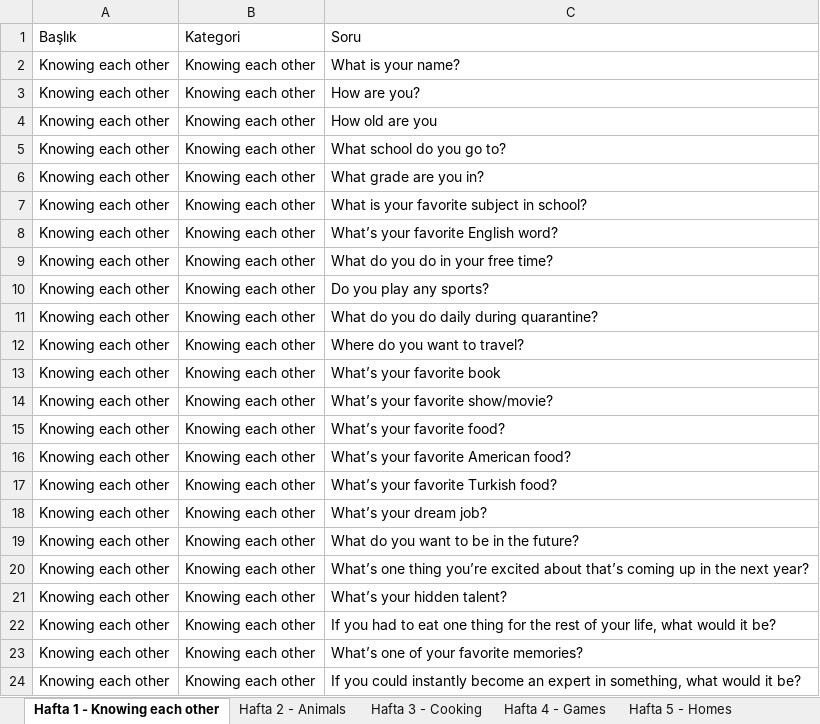
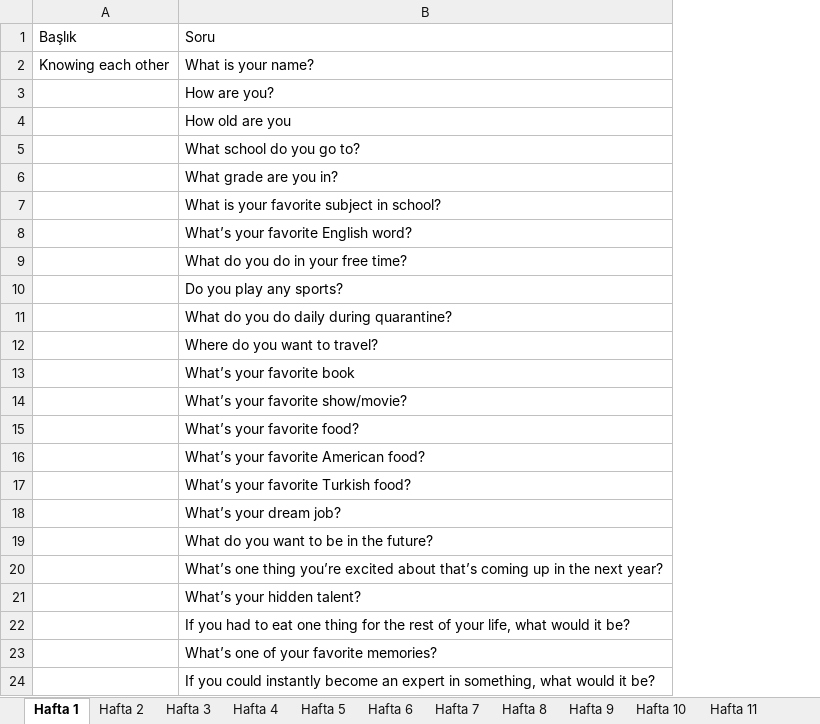
Before and after one commit to mehmetkadriumay/TWBWebsite, an Excel workbook: tum-haftalar-konusma-konulari.xlsx, sheet Hafta 1, drawn as a sheet; values as stored, in another font and other column widths than the file's, no borders; removed rows and columns are numbered as before the commit, all else as after; the diff names each change by its address in the sheet, - before the commit and + after, or states it on an @@ line.

```diff
--- a/tum-haftalar-konusma-konulari.xlsx (sheet Hafta 1)
+++ b/tum-haftalar-konusma-konulari.xlsx (sheet Hafta 1)
-sheet tab: Hafta 1 - Knowing each other
+sheet tab: Hafta 1
-sheet tab: Hafta 2 - Animals
+sheet tab: Hafta 2
-sheet tab: Hafta 3 - Cooking
+sheet tab: Hafta 3
-sheet tab: Hafta 4 - Games
+sheet tab: Hafta 4
-sheet tab: Hafta 5 - Homes
+sheet tab: Hafta 5
-column A, rows 1-24: Başlık | Knowing each other | Knowing each other | Knowing each other | Knowing each other | Knowing each other | Knowing each other | Knowing each other | Knowing each other | Knowing each other | Knowing each other | Knowing each other | Knowing each other | Knowing each other | Knowing each other | Knowing each other | Knowing each other | Knowing each other | Knowing each other | Knowing each other | Knowing each other | Knowing each other | Knowing each other | Knowing each other
-column B, rows 1-24: Kategori | Knowing each other | Knowing each other | Knowing each other | Knowing each other | Knowing each other | Knowing each other | Knowing each other | Knowing each other | Knowing each other | Knowing each other | Knowing each other | Knowing each other | Knowing each other | Knowing each other | Knowing each other | Knowing each other | Knowing each other | Knowing each other | Knowing each other | Knowing each other | Knowing each other | Knowing each other | Knowing each other
+column A, rows 1-2: Başlık | Knowing each other
```
Also changed, not shown: sheet Hafta 25, sheet Hafta 5, sheet Hafta 26, sheet Hafta 2, sheet Hafta 16, sheet Hafta 10, 20 more sheets, other sheet tabs, konusma-konulari-sablon.xlsx, 12 other files.
